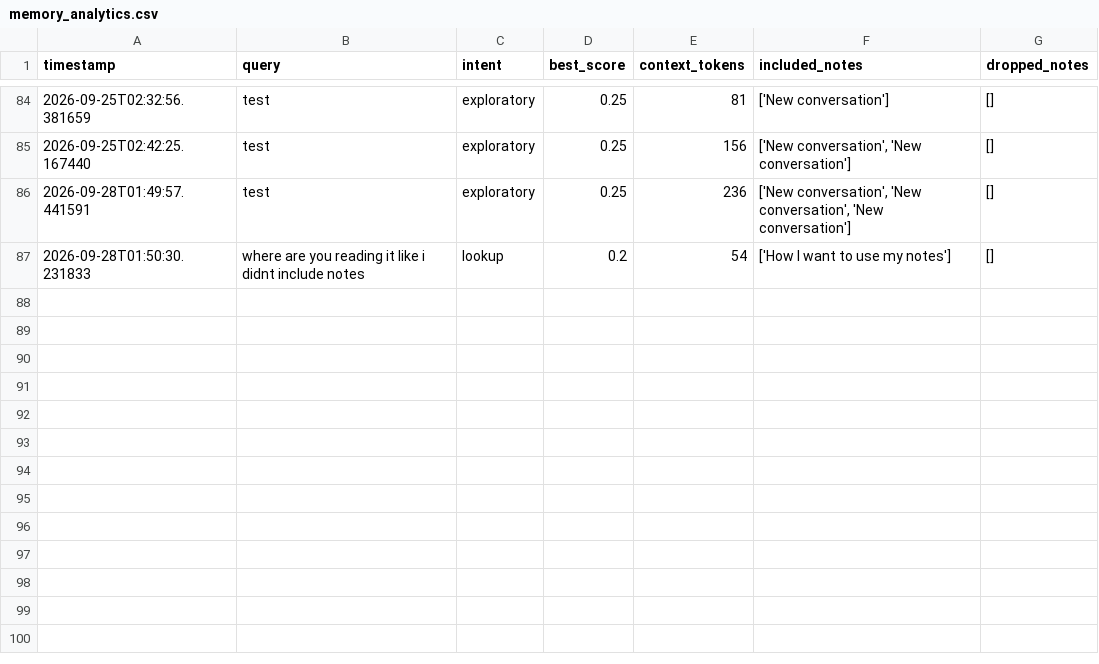
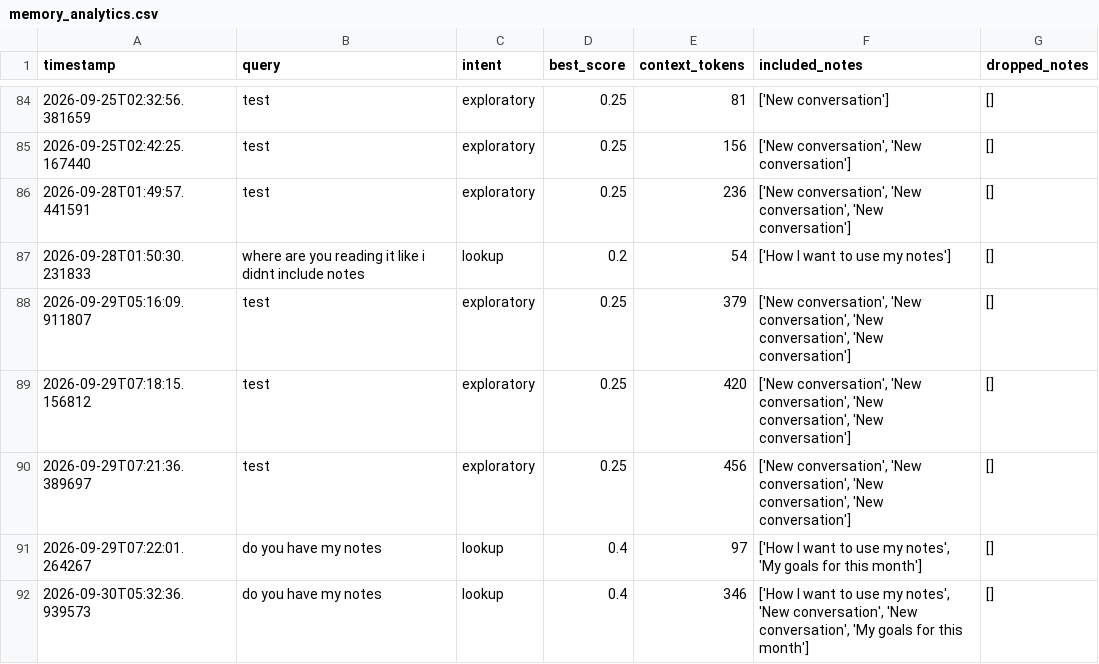
Before and after one commit to caingletaouievyv/IA-Public, a CSV file: backend/data/memory_analytics.csv, drawn as a sheet; only a part is shown, gaps mark what is left out; the diff names each change by its address in the sheet, - before the commit and + after, or states it on an @@ line.

```diff
--- a/backend/data/memory_analytics.csv
+++ b/backend/data/memory_analytics.csv
+row 88: 2026-09-29T05:16:09.911807 | test | exploratory | 0.25 | 379 | ['New conversation', 'New conversation', 'New conversation', 'New conversation'] | []
+row 89: 2026-09-29T07:18:15.156812 | test | exploratory | 0.25 | 420 | ['New conversation', 'New conversation', 'New conversation', 'New conversation'] | []
+row 90: 2026-09-29T07:21:36.389697 | test | exploratory | 0.25 | 456 | ['New conversation', 'New conversation', 'New conversation', 'New conversation'] | []
+row 91: 2026-09-29T07:22:01.264267 | do you have my notes | lookup | 0.4 | 97 | ['How I want to use my notes', 'My goals for this month'] | []
+row 92: 2026-09-30T05:32:36.939573 | do you have my notes | lookup | 0.4 | 346 | ['How I want to use my notes', 'New conversation', 'New conversation', 'My goals for this month'] | []
```
Also changed, not shown: 19 other files.
